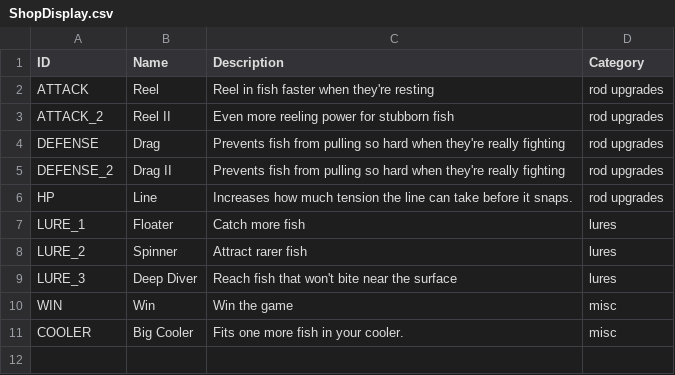
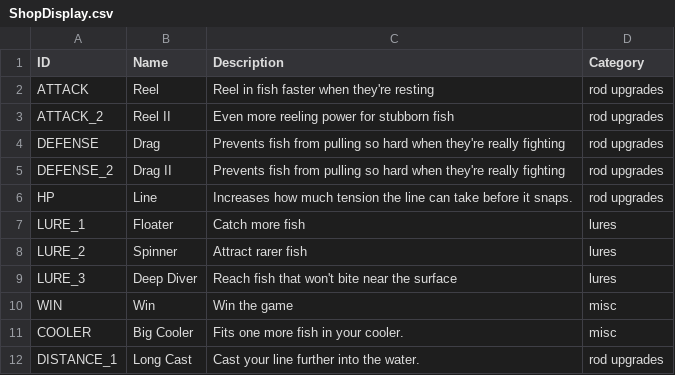
Before and after one commit to lasiaylo/fishin-proto, a CSV file: public/data/ShopDisplay.csv, drawn as a sheet.

```diff
--- a/public/data/ShopDisplay.csv
+++ b/public/data/ShopDisplay.csv
@@ -11 +11,2 @@ WIN, Win, Win the game, misc
 COOLER, Big Cooler, Fits one more fish in your cooler., misc
+DISTANCE_1, Long Cast, Cast your line further into the water., rod upgrades
```
Also changed, not shown: public/data/Shop/ShopGameplay.csv, 9 other files.
